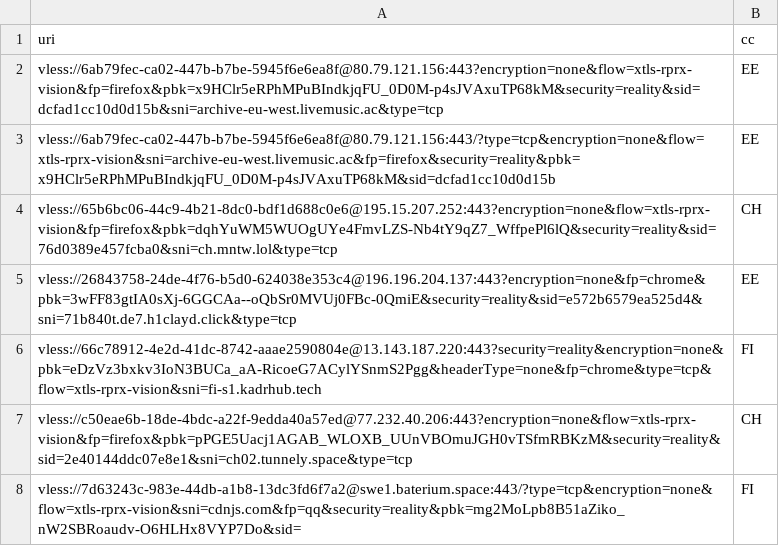
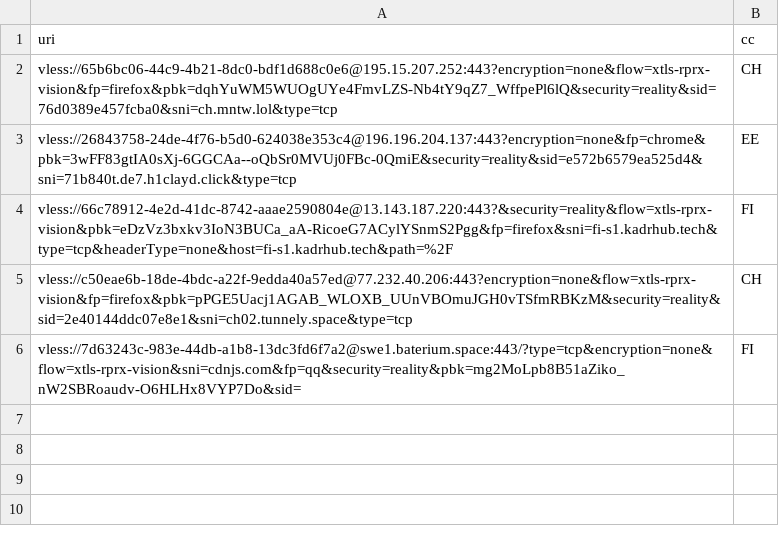
Before and after one commit to grisha-seleznev/free-vless-keys-russia, a CSV file: stage/polymarket.csv, drawn as a sheet.

Commit message:
🇷🇺 Проверка из РФ: 32 ключей, Polymarket 5 (21.11.2026 19:29 МСК)

```diff
--- a/stage/polymarket.csv
+++ b/stage/polymarket.csv
@@ -1,7 +1,5 @@
 uri,cc
-vless://6ab79fec-ca02-447b-b7be-5945f6e6ea8f@80.79.121.156:443?encryption=none&flow=xtls-rprx-vision&fp=firefox&pbk=x9HClr5eRPhMPuBIndkjqFU_0D0M-p4sJVAxuTP68kM&security=reality&sid=dcfad1cc10d0d15b&sni=archive-eu-west.livemusic.ac&type=tcp,EE
-vless://6ab79fec-ca02-447b-b7be-5945f6e6ea8f@80.79.121.156:443/?type=tcp&encryption=none&flow=xtls-rprx-vision&sni=archive-eu-west.livemusic.ac&fp=firefox&security=reality&pbk=x9HClr5eRPhMPuBIndkjqFU_0D0M-p4sJVAxuTP68kM&sid=dcfad1cc10d0d15b,EE
 vless://65b6bc06-44c9-4b21-8dc0-bdf1d688c0e6@195.15.207.252:443?encryption=none&flow=xtls-rprx-vision&fp=firefox&pbk=dqhYuWM5WUOgUYe4FmvLZS-Nb4tY9qZ7_WffpePl6lQ&security=reality&sid=76d0389e457fcba0&sni=ch.mntw.lol&type=tcp,CH
 vless://26843758-24de-4f76-b5d0-624038e353c4@196.196.204.137:443?encryption=none&fp=chrome&pbk=3wFF83gtIA0sXj-6GGCAa--oQbSr0MVUj0FBc-0QmiE&security=reality&sid=e572b6579ea525d4&sni=71b840t.de7.h1clayd.click&type=tcp,EE
-vless://66c78912-4e2d-41dc-8742-aaae2590804e@13.143.187.220:443?security=reality&encryption=none&pbk=eDzVz3bxkv3IoN3BUCa_aA-RicoeG7ACylYSnmS2Pgg&headerType=none&fp=chrome&type=tcp&flow=xtls-rprx-vision&sni=fi-s1.kadrhub.tech,FI
+vless://66c78912-4e2d-41dc-8742-aaae2590804e@13.143.187.220:443?&security=reality&flow=xtls-rprx-vision&pbk=eDzVz3bxkv3IoN3BUCa_aA-RicoeG7ACylYSnmS2Pgg&fp=firefox&sni=fi-s1.kadrhub.tech&type=tcp&headerType=none&host=fi-s1.kadrhub.tech&path=%2F,FI
 vless://c50eae6b-18de-4bdc-a22f-9edda40a57ed@77.232.40.206:443?encryption=none&flow=xtls-rprx-vision&fp=firefox&pbk=pPGE5Uacj1AGAB_WLOXB_UUnVBOmuJGH0vTSfmRBKzM&security=reality&sid=2e40144ddc07e8e1&sni=ch02.tunnely.space&type=tcp,CH
```
Also changed, not shown: stage/checked.csv, 56 other files.
